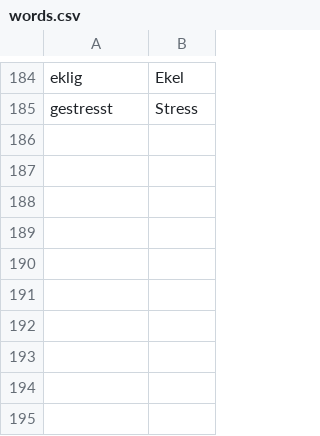
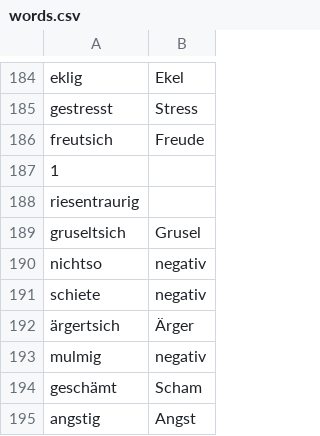
Before and after one commit to joshuasami/EmotionTool, a CSV file: lists/words.csv, drawn as a sheet; only a part is shown, gaps mark what is left out.

```diff
--- a/lists/words.csv
+++ b/lists/words.csv
@@ -185 +185,11 @@ eklig,Ekel
 gestresst,Stress
+freutsich,Freude
+1,
+riesentraurig,
+gruseltsich,Grusel
+nichtso,negativ
+schiete,negativ
+ärgertsich,Ärger
+mulmig,negativ
+geschämt,Scham
+angstig,Angst
```
Also changed, not shown: 1 other file.
